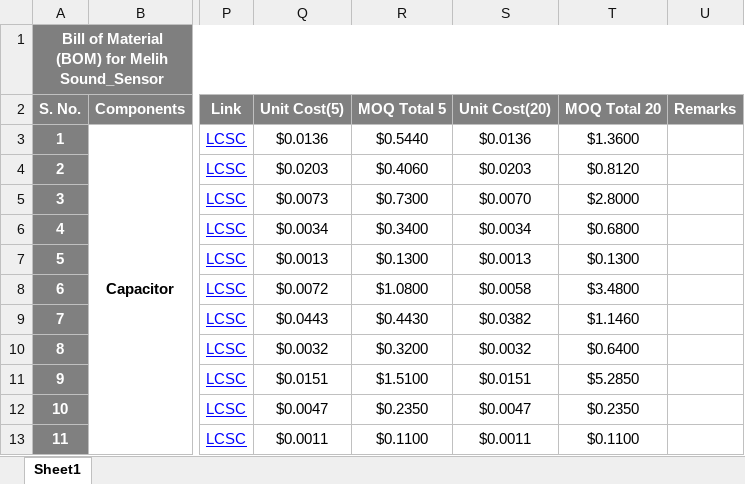
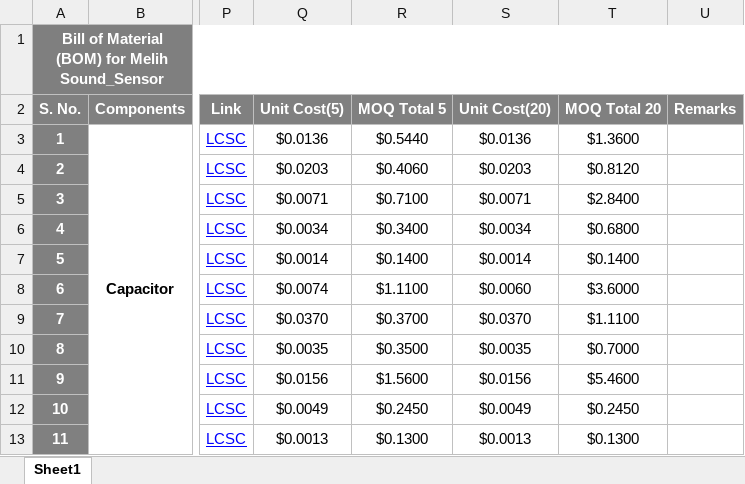
Before and after one commit to eSpark-Consulting-Group/melih-soundsensor, an Excel workbook: Deliverables/BOM/eSpark-BOM-v2.0 Boards).xlsx, sheet Sheet1, drawn as a sheet; only a part is shown, gaps mark what is left out; values as stored, in another font and other column widths than the file's, no borders; conditional formats not drawn; the diff covers the shown part only; the diff names each change by its address in the sheet, - before the commit and + after, or states it on an @@ line.

```diff
--- a/Deliverables/BOM/eSpark-BOM-v2.0 Boards).xlsx (sheet Sheet1)
+++ b/Deliverables/BOM/eSpark-BOM-v2.0 Boards).xlsx (sheet Sheet1)
-Q5 (Unit Cost(5)): $0.0073
+Q5 (Unit Cost(5)): $0.0071
-R5 (MOQ Total 5): $0.7300
+R5 (MOQ Total 5): $0.7100
-S5 (Unit Cost(20)): $0.0070
+S5 (Unit Cost(20)): $0.0071
-T5 (MOQ Total 20): $2.8000
+T5 (MOQ Total 20): $2.8400
-Q7 (Unit Cost(5)): $0.0013
+Q7 (Unit Cost(5)): $0.0014
-R7 (MOQ Total 5): $0.1300
+R7 (MOQ Total 5): $0.1400
-S7 (Unit Cost(20)): $0.0013
+S7 (Unit Cost(20)): $0.0014
-T7 (MOQ Total 20): $0.1300
+T7 (MOQ Total 20): $0.1400
-Q8 (Unit Cost(5)): $0.0072
+Q8 (Unit Cost(5)): $0.0074
-R8 (MOQ Total 5): $1.0800
+R8 (MOQ Total 5): $1.1100
-S8 (Unit Cost(20)): $0.0058
+S8 (Unit Cost(20)): $0.0060
-T8 (MOQ Total 20): $3.4800
+T8 (MOQ Total 20): $3.6000
-Q9 (Unit Cost(5)): $0.0443
+Q9 (Unit Cost(5)): $0.0370
-R9 (MOQ Total 5): $0.4430
+R9 (MOQ Total 5): $0.3700
-S9 (Unit Cost(20)): $0.0382
+S9 (Unit Cost(20)): $0.0370
-T9 (MOQ Total 20): $1.1460
+T9 (MOQ Total 20): $1.1100
-Q10 (Unit Cost(5)): $0.0032
+Q10 (Unit Cost(5)): $0.0035
-R10 (MOQ Total 5): $0.3200
+R10 (MOQ Total 5): $0.3500
-S10 (Unit Cost(20)): $0.0032
+S10 (Unit Cost(20)): $0.0035
-T10 (MOQ Total 20): $0.6400
+T10 (MOQ Total 20): $0.7000
-Q11 (Unit Cost(5)): $0.0151
+Q11 (Unit Cost(5)): $0.0156
-R11 (MOQ Total 5): $1.5100
+R11 (MOQ Total 5): $1.5600
-S11 (Unit Cost(20)): $0.0151
+S11 (Unit Cost(20)): $0.0156
-T11 (MOQ Total 20): $5.2850
+T11 (MOQ Total 20): $5.4600
-Q12 (Unit Cost(5)): $0.0047
+Q12 (Unit Cost(5)): $0.0049
-R12 (MOQ Total 5): $0.2350
+R12 (MOQ Total 5): $0.2450
-S12 (Unit Cost(20)): $0.0047
+S12 (Unit Cost(20)): $0.0049
-T12 (MOQ Total 20): $0.2350
+T12 (MOQ Total 20): $0.2450
-Q13 (Unit Cost(5)): $0.0011
+Q13 (Unit Cost(5)): $0.0013
-R13 (MOQ Total 5): $0.1100
+R13 (MOQ Total 5): $0.1300
-S13 (Unit Cost(20)): $0.0011
+S13 (Unit Cost(20)): $0.0013
-T13 (MOQ Total 20): $0.1100
+T13 (MOQ Total 20): $0.1300
```
Also changed, not shown: 3 added rows, 3 removed rows, 107 edited cells and cell formats elsewhere in this sheet, 1 other file.
